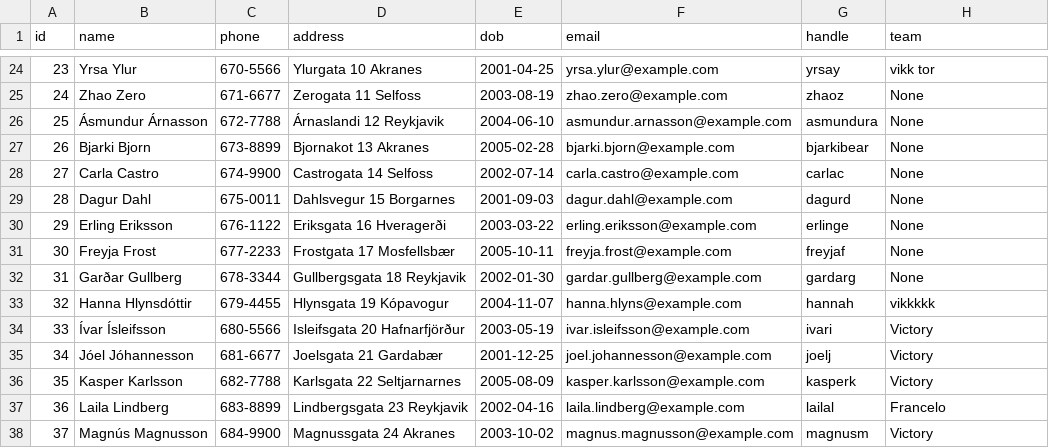
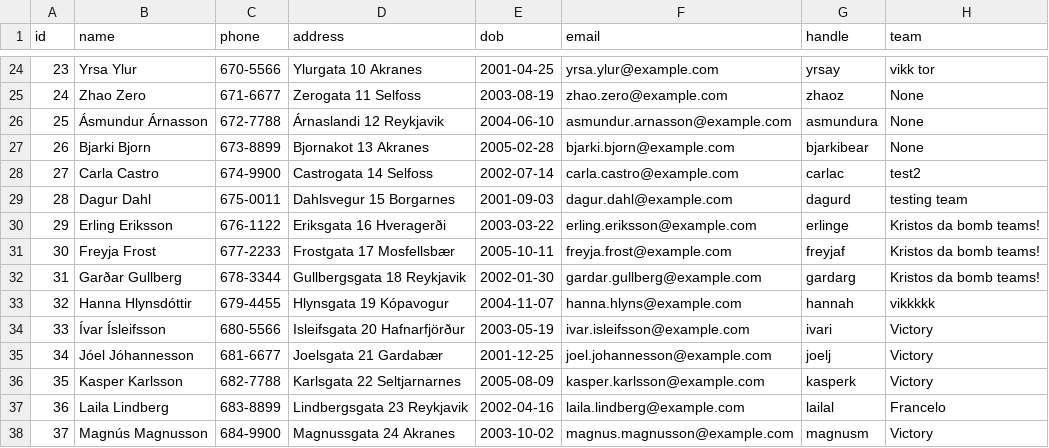
Before and after one commit to viktoryngvi/Verklegt_1, a CSV file: data/player_info.csv, drawn as a sheet; only a part is shown, gaps mark what is left out.

Commit message:
data/player_info.csv         modified:   data/teams.csv

```diff
--- a/data/player_info.csv
+++ b/data/player_info.csv
@@ -27,7 +27,7 @@ id,name,phone,address,dob,email,handle,team
 26,Bjarki Bjorn,673-8899,Bjornakot 13 Akranes,2005-02-28,bjarki.bjorn@example.com,bjarkibear,None,
-27,Carla Castro,674-9900,Castrogata 14 Selfoss,2002-07-14,carla.castro@example.com,carlac,None,
-28,Dagur Dahl,675-0011,Dahlsvegur 15 Borgarnes,2001-09-03,dagur.dahl@example.com,dagurd,None,
-29,Erling Eriksson,676-1122,Eriksgata 16 Hveragerði,2003-03-22,erling.eriksson@example.com,erlinge,None,
-30,Freyja Frost,677-2233,Frostgata 17 Mosfellsbær,2005-10-11,freyja.frost@example.com,freyjaf,None,
-31,Garðar Gullberg,678-3344,Gullbergsgata 18 Reykjavik,2002-01-30,gardar.gullberg@example.com,gardarg,None,
+27,Carla Castro,674-9900,Castrogata 14 Selfoss,2002-07-14,carla.castro@example.com,carlac,test2,
+28,Dagur Dahl,675-0011,Dahlsvegur 15 Borgarnes,2001-09-03,dagur.dahl@example.com,dagurd,testing team,
+29,Erling Eriksson,676-1122,Eriksgata 16 Hveragerði,2003-03-22,erling.eriksson@example.com,erlinge,Kristos da bomb teams!,
+30,Freyja Frost,677-2233,Frostgata 17 Mosfellsbær,2005-10-11,freyja.frost@example.com,freyjaf,Kristos da bomb teams!,
+31,Garðar Gullberg,678-3344,Gullbergsgata 18 Reykjavik,2002-01-30,gardar.gullberg@example.com,gardarg,Kristos da bomb teams!,
 32,Hanna Hlynsdóttir,679-4455,Hlynsgata 19 Kópavogur,2004-11-07,hanna.hlyns@example.com,hannah,vikkkkk,
```
Also changed, not shown: 1 other file.
